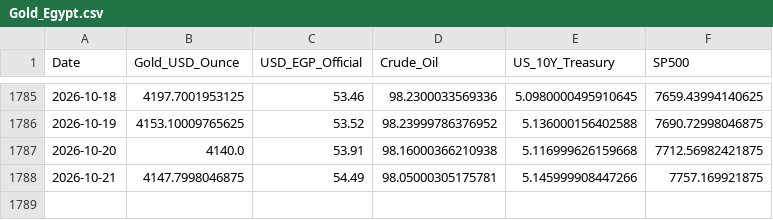
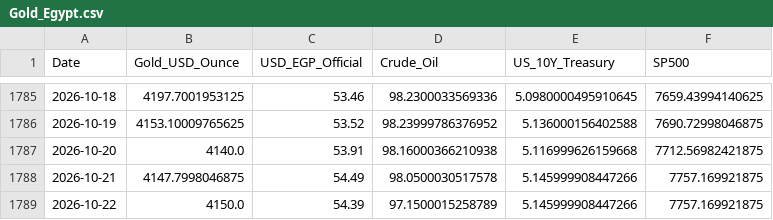
Before and after one commit to MahmoudShamoun/DEPI-Graduation-Project, a CSV file: 02_Dataset/Gold_Egypt.csv, drawn as a sheet; only a part is shown, gaps mark what is left out.

```diff
--- a/02_Dataset/Gold_Egypt.csv
+++ b/02_Dataset/Gold_Egypt.csv
@@ -1787,2 +1787,3 @@ Date,Gold_USD_Ounce,USD_EGP_Official,Crude_Oil,US_10Y_Treasury,SP500
 2026-10-20,4140.0,53.91,98.16000366210938,5.116999626159668,7712.56982421875
-2026-10-21,4147.7998046875,54.49,98.05000305175781,5.145999908447266,7757.169921875
+2026-10-21,4147.7998046875,54.49,98.0500030517578,5.145999908447266,7757.169921875
+2026-10-22,4150.0,54.39,97.1500015258789,5.145999908447266,7757.169921875
```
Also changed, not shown: 2 other files.
